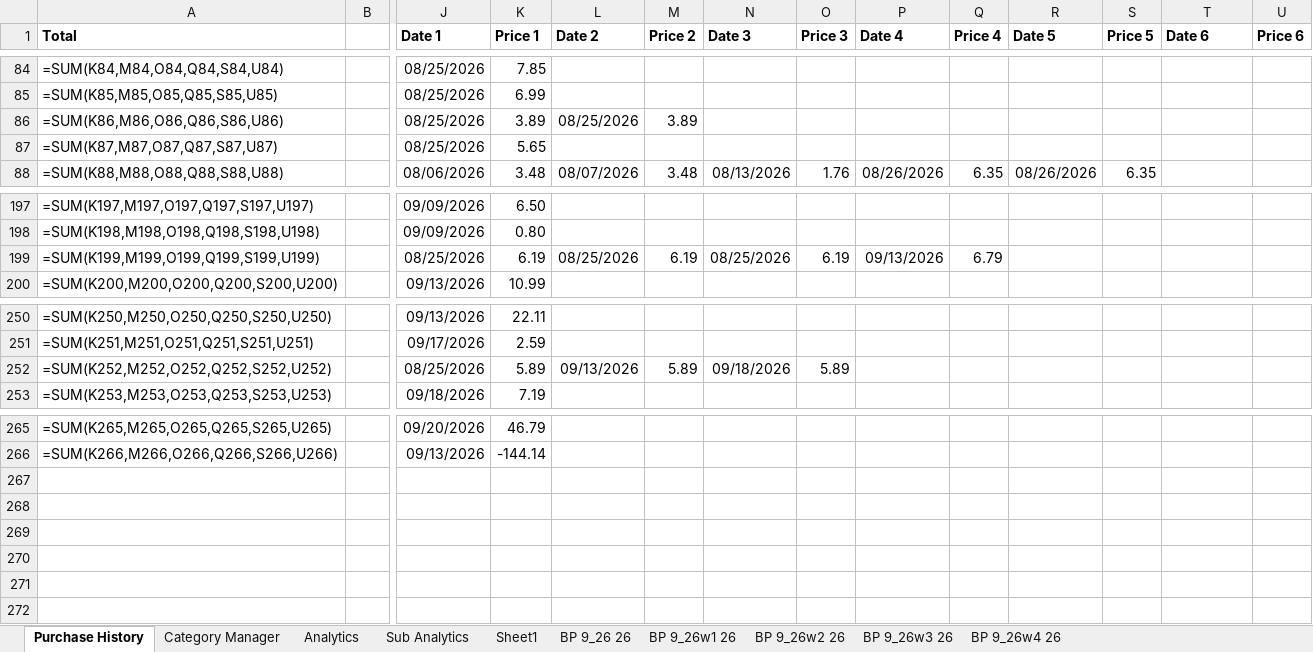
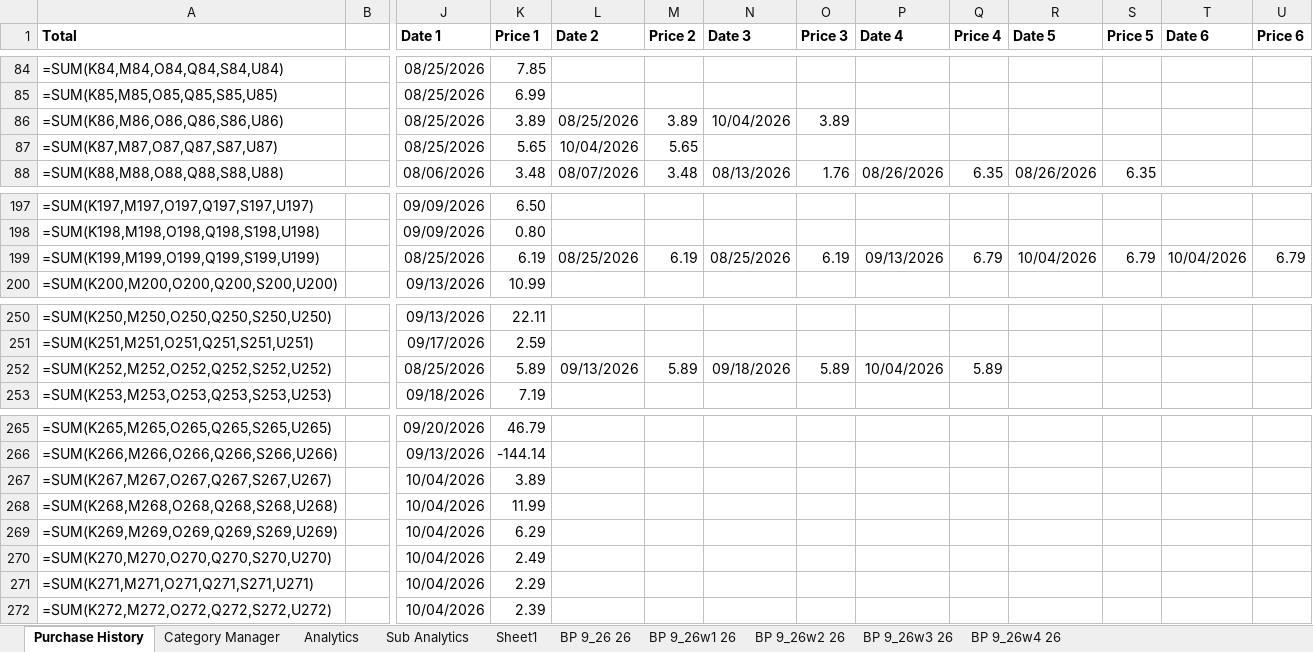
Before and after one commit to ShowLove/ShopGraph, an Excel workbook: data/database/shopgraph_purchase_history.xlsx, sheet Purchase History, drawn as a sheet; only a part is shown, gaps mark what is left out; values as stored, in another font and other column widths than the file's, no borders; formulas without a stored value are shown as written; rows hold the shown columns only; the diff names each change by its address in the sheet, - before the commit and + after, or states it on an @@ line.

```diff
--- a/data/database/shopgraph_purchase_history.xlsx (sheet Purchase History)
+++ b/data/database/shopgraph_purchase_history.xlsx (sheet Purchase History)
-N86 (Date 3): (empty)
+N86 (Date 3): 10/04/2026
-O86 (Price 3): (empty)
+O86 (Price 3): 3.89
-L87 (Date 2): (empty)
+L87 (Date 2): 10/04/2026
-M87 (Price 2): (empty)
+M87 (Price 2): 5.65
-R199 (Date 5): (empty)
+R199 (Date 5): 10/04/2026
-S199 (Price 5): (empty)
+S199 (Price 5): 6.79
-T199 (Date 6): (empty)
+T199 (Date 6): 10/04/2026
-U199 (Price 6): (empty)
+U199 (Price 6): 6.79
-P252 (Date 4): (empty)
+P252 (Date 4): 10/04/2026
-Q252 (Price 4): (empty)
+Q252 (Price 4): 5.89
+row 267: =SUM(K267,M267,O267,Q267,S267,U267) |  | 10/04/2026 | 3.89
+row 268: =SUM(K268,M268,O268,Q268,S268,U268) |  | 10/04/2026 | 11.99
+row 269: =SUM(K269,M269,O269,Q269,S269,U269) |  | 10/04/2026 | 6.29
+row 270: =SUM(K270,M270,O270,Q270,S270,U270) |  | 10/04/2026 | 2.49
+row 271: =SUM(K271,M271,O271,Q271,S271,U271) |  | 10/04/2026 | 2.29
+row 272: =SUM(K272,M272,O272,Q272,S272,U272) |  | 10/04/2026 | 2.39
```
Also changed, not shown: charts or pictures, data/database/shopgraph_purchase_history copy.xlsx, 11 other files.
